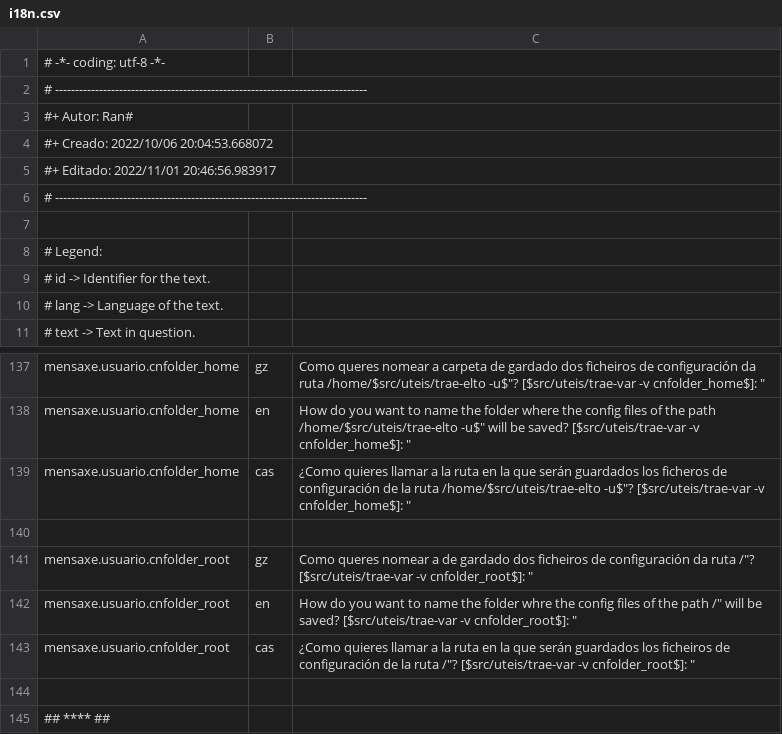
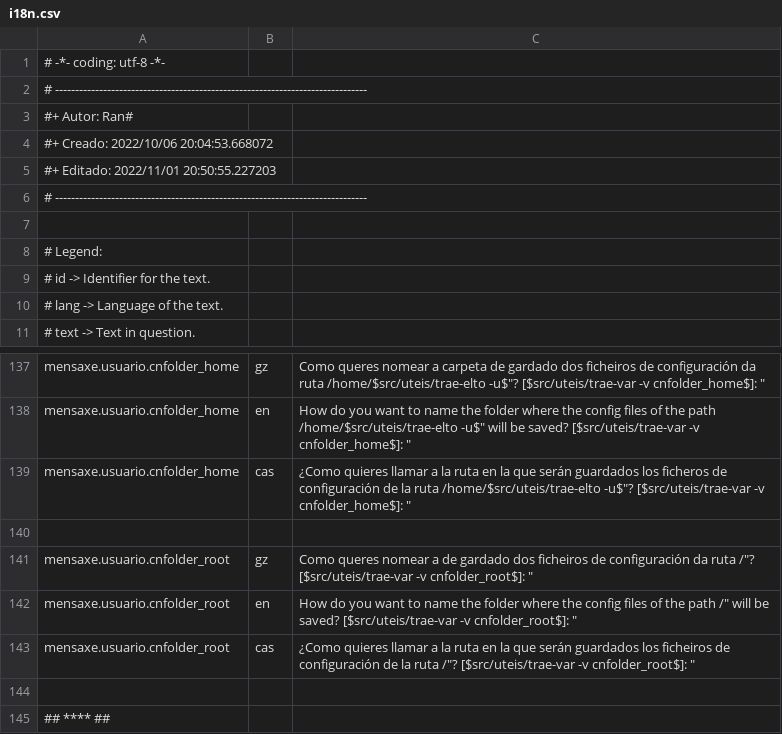
Before and after one commit to Ran-n/config, a CSV file: media/i18n.csv, drawn as a sheet; only a part is shown, gaps mark what is left out.

Commit message:
errata

```diff
--- a/media/i18n.csv
+++ b/media/i18n.csv
@@ -4,3 +4,3 @@
 #+ Creado: 	2022/10/06 20:04:53.668072
-#+ Editado:	2022/11/01 20:46:56.983917
+#+ Editado:	2022/11/01 20:50:55.227203
 # ------------------------------------------------------------------------------
@@ -141,3 +141,3 @@ mensaxe.usuario.cnfolder_home,cas,"¿Como quieres llamar a la ruta en la que ser
 mensaxe.usuario.cnfolder_root,gz,"Como queres nomear a de gardado dos ficheiros de configuración da ruta "/"? [$src/uteis/trae-var -v cnfolder_root$]: "
-mensaxe.usuario.cnfolder_root,en,"How do you want to name the folder whre the config files of the path "/" will be saved? [$src/uteis/trae-var -v cnfolder_root$]: "
+mensaxe.usuario.cnfolder_root,en,"How do you want to name the folder where the config files of the path "/" will be saved? [$src/uteis/trae-var -v cnfolder_root$]: "
 mensaxe.usuario.cnfolder_root,cas,"¿Como quieres llamar a la ruta en la que serán guardados los ficheiros de configuración de la ruta "/"? [$src/uteis/trae-var -v cnfolder_root$]: "
```
